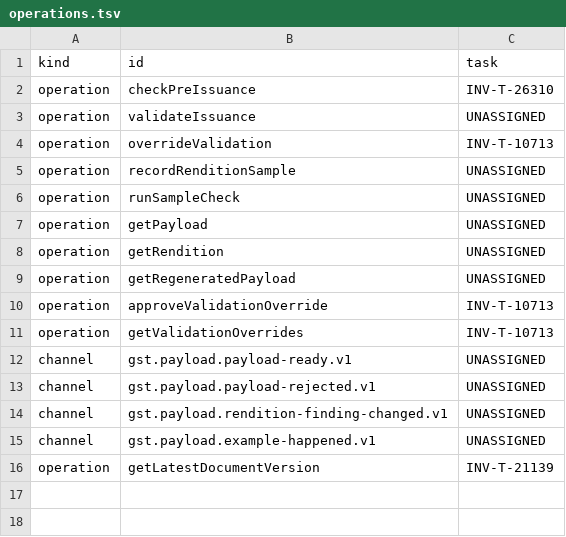
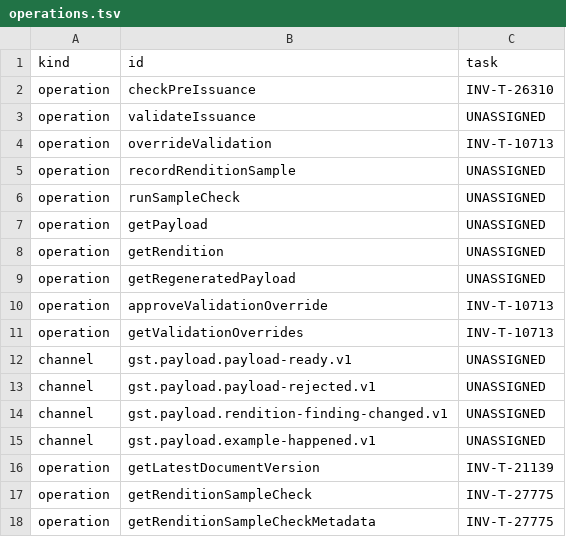
Before and after one commit to dynokore/DynoGST, a TSV file: svc-payload/operations.tsv, drawn as a sheet; the diff names each change by its address in the sheet, - before the commit and + after, or states it on an @@ line.

```diff
--- a/svc-payload/operations.tsv
+++ b/svc-payload/operations.tsv
+row 17: operation | getRenditionSampleCheck | INV-T-27775
+row 18: operation | getRenditionSampleCheckMetadata | INV-T-27775
```
Also changed, not shown: svc-payload/ac-keys.tsv, 8 other files.
